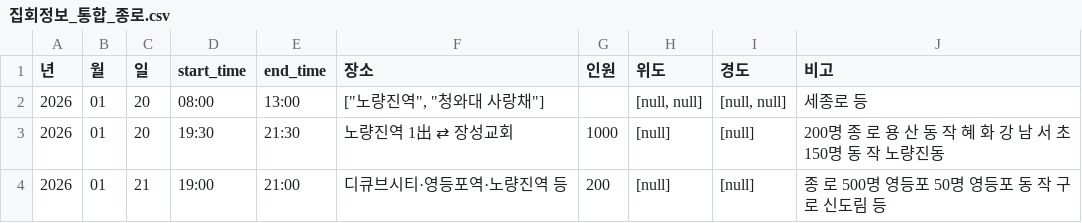
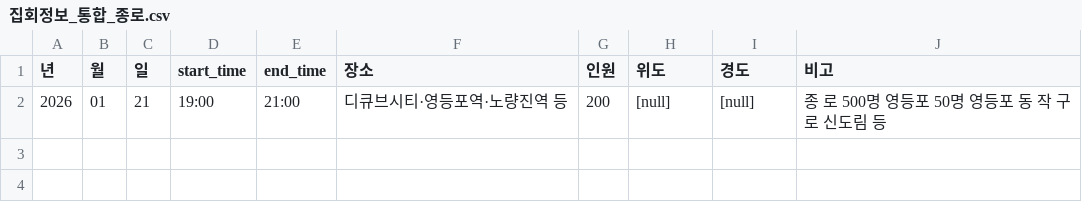
Before and after one commit to MinhaKim02/protest-crawling-database, a CSV file: data/집회정보_통합_종로.csv, drawn as a sheet; the diff names each change by its address in the sheet, - before the commit and + after, or states it on an @@ line.

```diff
--- a/data/집회정보_통합_종로.csv
+++ b/data/집회정보_통합_종로.csv
-row 2: 2026 | 01 | 20 | 08:00 | 13:00 | ["노량진역", "청와대 사랑채"] |  | [null, null] | [null, null] | 세종로 등
-row 3: 2026 | 01 | 20 | 19:30 | 21:30 | 노량진역 1出 ⇄ 장성교회 | 1000 | [null] | [null] | 200명 종 로 용 산 동 작 혜 화 강 남 서 초 150명 동 작 노량진동
```
Also changed, not shown: data/집회정보_통합.csv.
